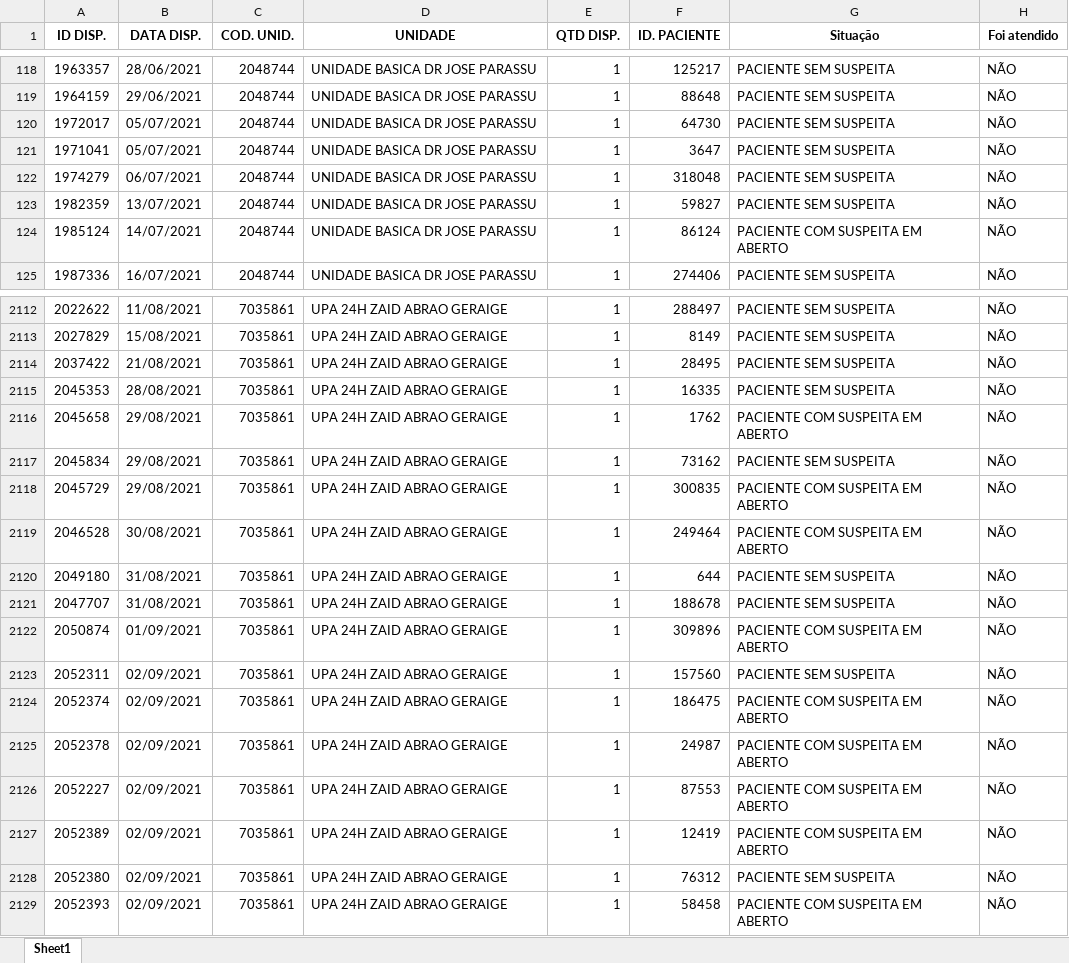
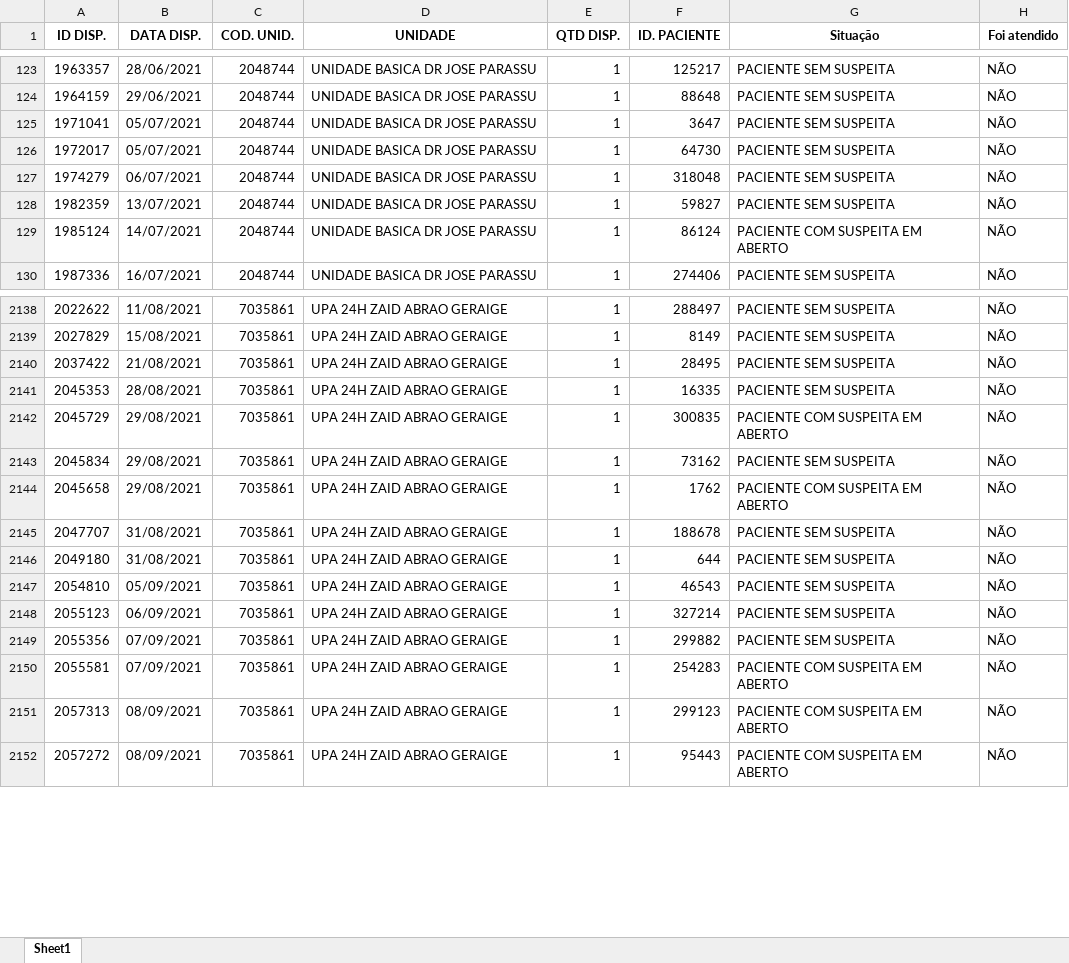
Before and after one commit to Arcusgaldan/Corona, an Excel workbook: Relatório Vig. Epid/disp sem agravo.xlsx, sheet Sheet1, drawn as a sheet; only a part is shown, gaps mark what is left out; values as stored, in another font and other column widths than the file's, no borders; removed rows and columns are numbered as before the commit, all else as after; the diff covers the shown part only; the diff names each change by its address in the sheet, - before the commit and + after, or states it on an @@ line.

```diff
--- a/Relatório Vig. Epid/disp sem agravo.xlsx (sheet Sheet1)
+++ b/Relatório Vig. Epid/disp sem agravo.xlsx (sheet Sheet1)
@@ row 120 moved to row 126: 1972017 @@
-row 2116: 2045658 | 29/08/2021 | 7035861 | UPA 24H ZAID ABRAO GERAIGE | 1 | 1762 | PACIENTE COM SUSPEITA EM ABERTO | NÃO
@@ row 2117 moved to row 2143: 2045834 @@
-A2144 (ID DISP.): 2046528
+A2144 (ID DISP.): 2045658
-B2144 (DATA DISP.): 30/08/2021
+B2144 (DATA DISP.): 29/08/2021
-F2144 (ID. PACIENTE): 249464
+F2144 (ID. PACIENTE): 1762
-row 2120: 2049180 | 31/08/2021 | 7035861 | UPA 24H ZAID ABRAO GERAIGE | 1 | 644 | PACIENTE SEM SUSPEITA | NÃO
-A2146 (ID DISP.): 2050874
+A2146 (ID DISP.): 2049180
-B2146 (DATA DISP.): 01/09/2021
+B2146 (DATA DISP.): 31/08/2021
-F2146 (ID. PACIENTE): 309896
+F2146 (ID. PACIENTE): 644
-G2146 (Situação): PACIENTE COM SUSPEITA EM ABERTO
+G2146 (Situação): PACIENTE SEM SUSPEITA
-A2147 (ID DISP.): 2052311
+A2147 (ID DISP.): 2054810
-B2147 (DATA DISP.): 02/09/2021
+B2147 (DATA DISP.): 05/09/2021
-F2147 (ID. PACIENTE): 157560
+F2147 (ID. PACIENTE): 46543
-A2148 (ID DISP.): 2052374
+A2148 (ID DISP.): 2055123
-B2148 (DATA DISP.): 02/09/2021
+B2148 (DATA DISP.): 06/09/2021
-F2148 (ID. PACIENTE): 186475
+F2148 (ID. PACIENTE): 327214
-G2148:G2149 (Situação): PACIENTE COM SUSPEITA EM ABERTO
+G2148:G2149 (Situação): PACIENTE SEM SUSPEITA
-A2149 (ID DISP.): 2052378
+A2149 (ID DISP.): 2055356
-B2149:B2150 (DATA DISP.): 02/09/2021
+B2149:B2150 (DATA DISP.): 07/09/2021
-F2149 (ID. PACIENTE): 24987
+F2149 (ID. PACIENTE): 299882
-A2150 (ID DISP.): 2052227
+A2150 (ID DISP.): 2055581
-F2150 (ID. PACIENTE): 87553
+F2150 (ID. PACIENTE): 254283
-A2151 (ID DISP.): 2052389
+A2151 (ID DISP.): 2057313
-B2151 (DATA DISP.): 02/09/2021
+B2151 (DATA DISP.): 08/09/2021
-F2151 (ID. PACIENTE): 12419
+F2151 (ID. PACIENTE): 299123
-row 2128: 2052380 | 02/09/2021 | 7035861 | UPA 24H ZAID ABRAO GERAIGE | 1 | 76312 | PACIENTE SEM SUSPEITA | NÃO
-A2152 (ID DISP.): 2052393
+A2152 (ID DISP.): 2057272
-B2152 (DATA DISP.): 02/09/2021
+B2152 (DATA DISP.): 08/09/2021
-F2152 (ID. PACIENTE): 58458
+F2152 (ID. PACIENTE): 95443
```
Also changed, not shown: other rows of this sheet, Relatório Vig. Epid/lista total saidas.xlsx, 21 other files.
